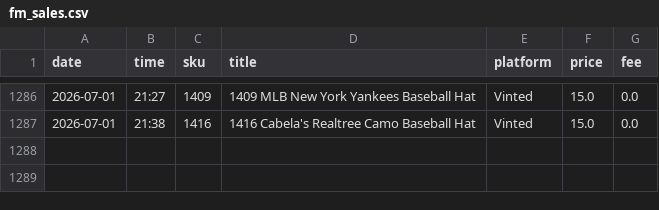
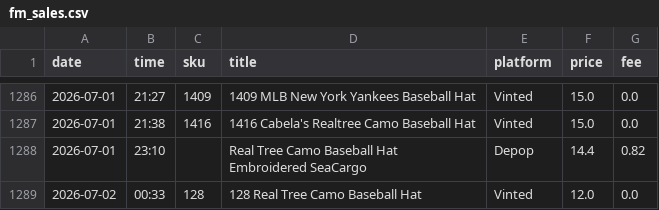
Before and after one commit to notanotherwholesale-sudo/fm-sales-tracker, a CSV file: fm_sales.csv, drawn as a sheet; only a part is shown, gaps mark what is left out.

```diff
--- a/fm_sales.csv
+++ b/fm_sales.csv
@@ -1287 +1287,3 @@ date,time,sku,title,platform,price,fee
 2026-07-01,21:38,1416,1416 Cabela's Realtree Camo Baseball Hat,Vinted,15.0,0.0
+2026-07-01,23:10,,Real Tree Camo Baseball Hat Embroidered SeaCargo,Depop,14.4,0.82
+2026-07-02,00:33,128,128 Real Tree Camo Baseball Hat,Vinted,12.0,0.0
```
Also changed, not shown: delist_queue.csv, 2 other files.
